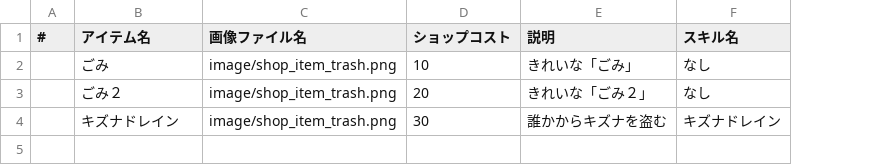
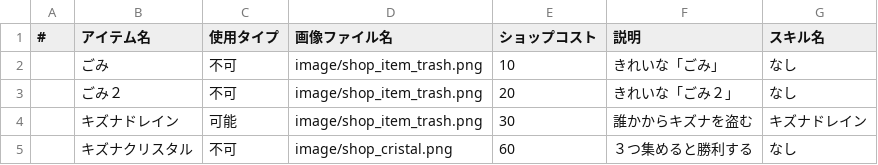
Before and after one commit to Aoi-Yume/MonsterFriends, a CSV file: app/src/main/assets/param/itemList.csv, drawn as a sheet; the diff names each change by its address in the sheet, - before the commit and + after, or states it on an @@ line.

```diff
--- a/app/src/main/assets/param/itemList.csv
+++ b/app/src/main/assets/param/itemList.csv
+column C (使用タイプ), rows 2-4: 不可 | 不可 | 可能
+row 5:  | キズナクリスタル | 不可 | image/shop_cristal.png | 60 | ３つ集めると勝利する | なし
```
Also changed, not shown: 27 other files.
